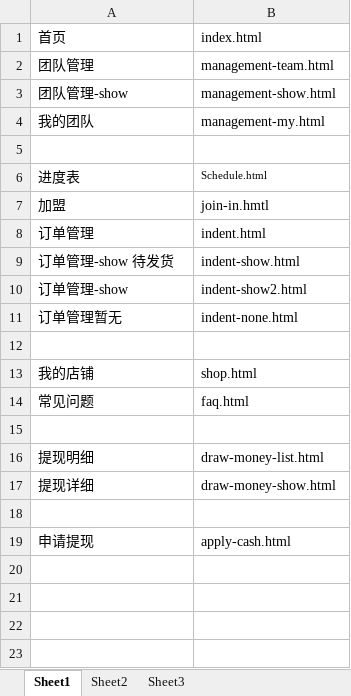
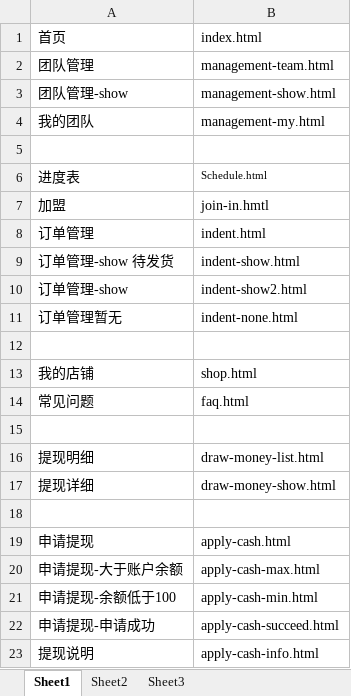
Before and after one commit to lilinchun1/xyl, an Excel workbook: 页面对照表.xlsx, sheet Sheet1, drawn as a sheet; values as stored, in another font and other column widths than the file's, no borders; the diff names each change by its address in the sheet, - before the commit and + after, or states it on an @@ line.

```diff
--- a/页面对照表.xlsx (sheet Sheet1)
+++ b/页面对照表.xlsx (sheet Sheet1)
+row 20: 申请提现-大于账户余额 | apply-cash-max.html
+row 21: 申请提现-余额低于100 | apply-cash-min.html
+row 22: 申请提现-申请成功 | apply-cash-succeed.html
+row 23: 提现说明 | apply-cash-info.html
```
Also changed, not shown: 9 other files.
